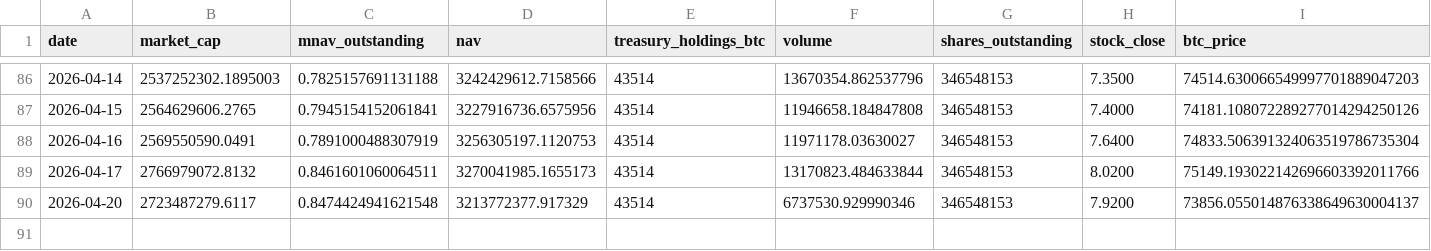
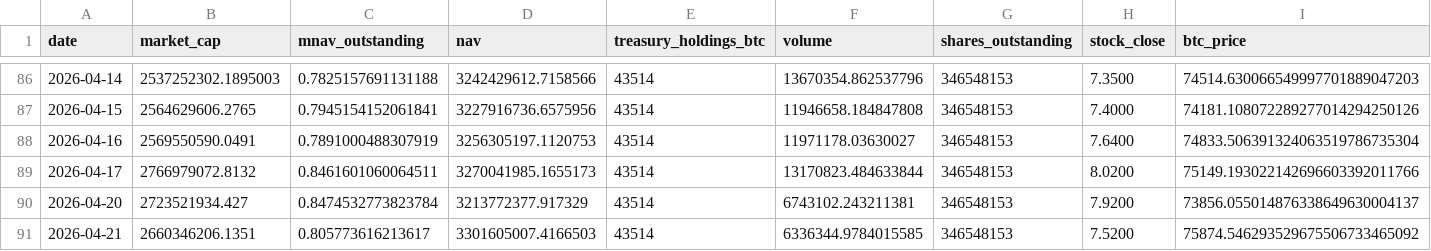
Before and after one commit to mcasto-cell/xxi-chart-builder, a CSV file: xxi_metrics.csv, drawn as a sheet; only a part is shown, gaps mark what is left out; rows hold the shown columns only; the diff names each change by its address in the sheet, - before the commit and + after, or states it on an @@ line.

```diff
--- a/xxi_metrics.csv
+++ b/xxi_metrics.csv
-B90 (market_cap): 2723487279.6117
+B90 (market_cap): 2723521934.427
-C90 (mnav_outstanding): 0.8474424941621548
+C90 (mnav_outstanding): 0.8474532773823784
-F90 (volume): 6737530.929990346
+F90 (volume): 6743102.243211381
+row 91: 2026-04-21 | 2660346206.1351 | 0.805773616213617 | 3301605007.4166503 | 43514 | 6336344.9784015585 | 346548153 | 7.5200 | 75874.546293529675506733465092
```
Also changed, not shown: 9 other files.
